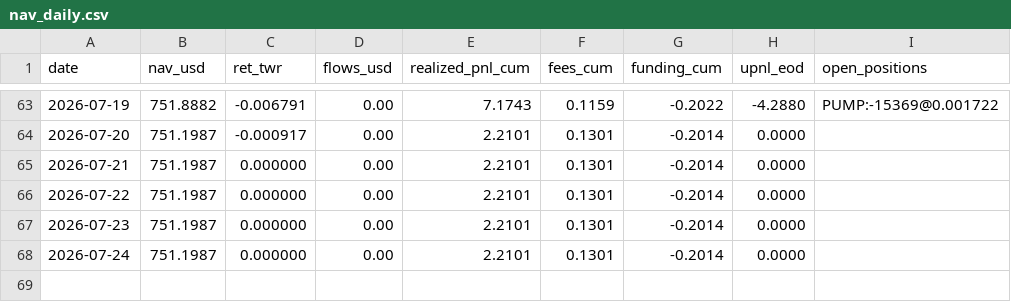
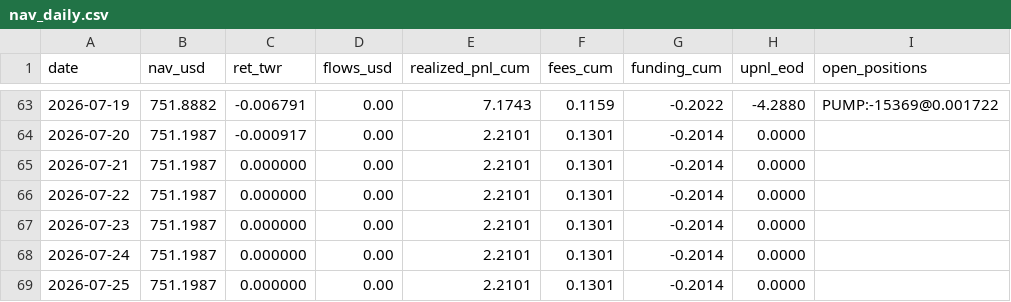
Before and after one commit to Casporen/combo_g_trackrecord, a CSV file: data/nav/nav_daily.csv, drawn as a sheet; only a part is shown, gaps mark what is left out.

```diff
--- a/data/nav/nav_daily.csv
+++ b/data/nav/nav_daily.csv
@@ -68 +68,2 @@ date,nav_usd,ret_twr,flows_usd,realized_pnl_cum,fees_cum,funding_cum,upnl_eod,op
 2026-07-24,751.1987,0.000000,0.00,2.2101,0.1301,-0.2014,0.0000,
+2026-07-25,751.1987,0.000000,0.00,2.2101,0.1301,-0.2014,0.0000,
```
Also changed, not shown: 3 other files.
